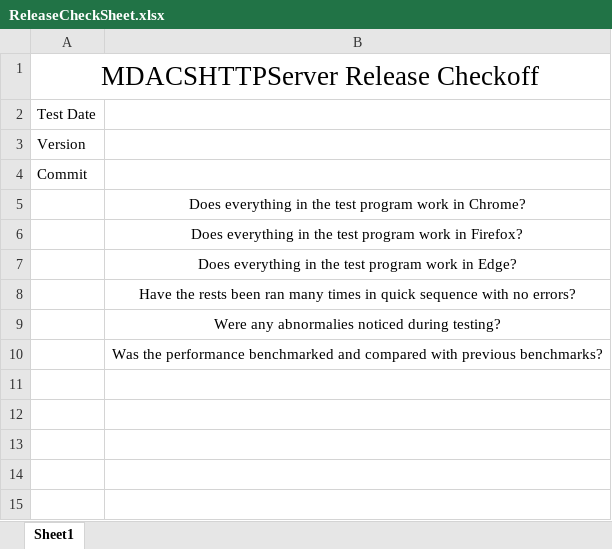
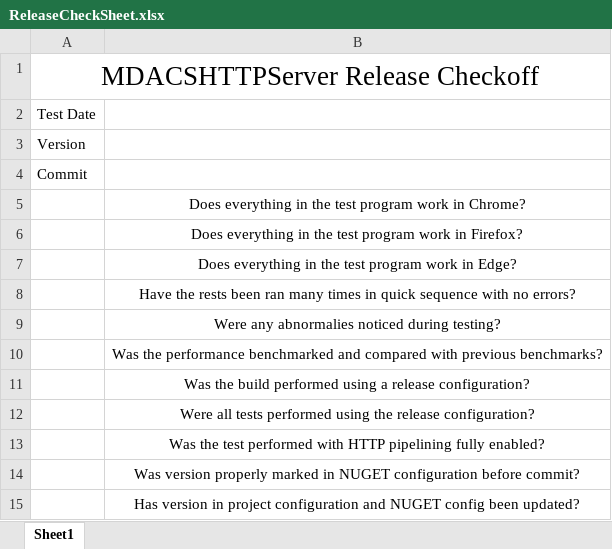
Before and after one commit to kmcguire3413/MDACSHTTPServer, an Excel workbook: ReleaseCheckSheet.xlsx, sheet Sheet1, drawn as a sheet; values as stored, in another font and other column widths than the file's, no borders; the diff names each change by its address in the sheet, - before the commit and + after, or states it on an @@ line.

Commit message:
+ Fixed missing interface marker on ProxyHTTPEncoder. + Ran through manual integration testing. + Updated release sheet and added new release sheet.

```diff
--- a/ReleaseCheckSheet.xlsx (sheet Sheet1)
+++ b/ReleaseCheckSheet.xlsx (sheet Sheet1)
+row 11:  | Was the build performed using a release configuration?
+row 12:  | Were all tests performed using the release configuration?
+row 13:  | Was the test performed with HTTP pipelining fully enabled?
+row 14:  | Was version properly marked in NUGET configuration before commit?
+row 15:  | Has version in project configuration and NUGET config been updated?
```
Also changed, not shown: 6 other files.
